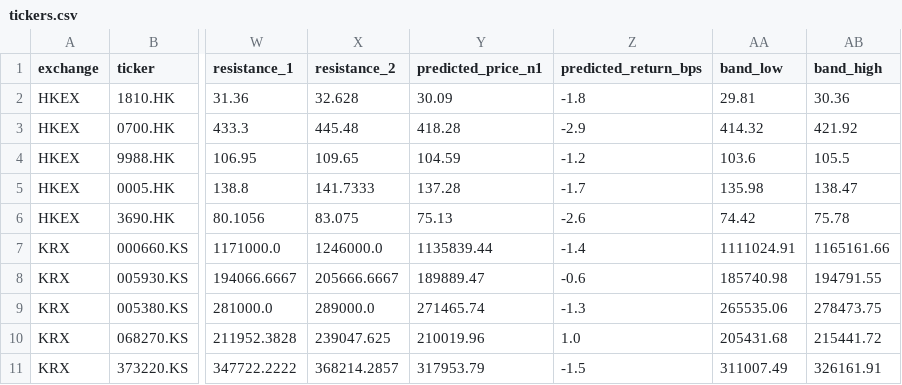
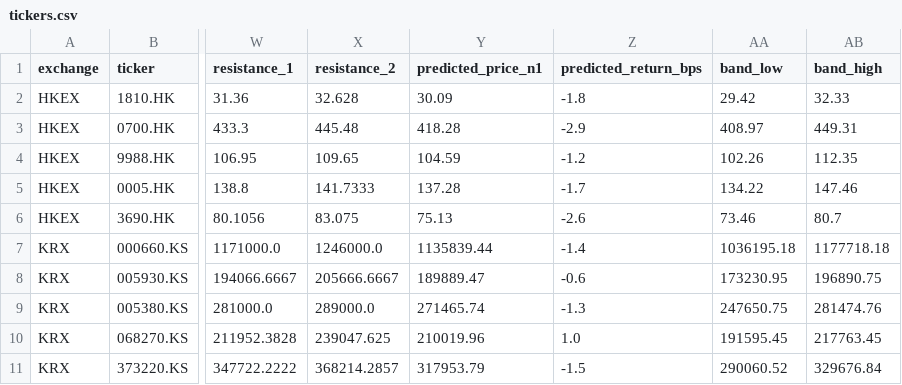
Before and after one commit to ShrijalGoswami/hk-kr-sentiment-price-agent, a CSV file: reports/latest/tickers.csv, drawn as a sheet; only a part is shown, gaps mark what is left out; the diff names each change by its address in the sheet, - before the commit and + after, or states it on an @@ line.

Commit message:
Size the forecast band separately for new-session targets
A target that opens a new session carries the overnight gap, so one
pooled band was far too narrow there: 3 of 10 live next-morning prices
fell inside it. Walk-forward coverage for those targets rises from 40%
to 85%. Adds --as-of to rebuild a past run from its saved scrape, and
rebuilds the 9 November report with the fix; model scores are unchanged.

```diff
--- a/reports/latest/tickers.csv
+++ b/reports/latest/tickers.csv
-AA2 (band_low): 29.81
+AA2 (band_low): 29.42
-AB2 (band_high): 30.36
+AB2 (band_high): 32.33
-AA3 (band_low): 414.32
+AA3 (band_low): 408.97
-AB3 (band_high): 421.92
+AB3 (band_high): 449.31
-AA4 (band_low): 103.6
+AA4 (band_low): 102.26
-AB4 (band_high): 105.5
+AB4 (band_high): 112.35
-AA5 (band_low): 135.98
+AA5 (band_low): 134.22
-AB5 (band_high): 138.47
+AB5 (band_high): 147.46
-AA6 (band_low): 74.42
+AA6 (band_low): 73.46
-AB6 (band_high): 75.78
+AB6 (band_high): 80.7
-AA7 (band_low): 1111024.91
+AA7 (band_low): 1036195.18
-AB7 (band_high): 1165161.66
+AB7 (band_high): 1177718.18
-AA8 (band_low): 185740.98
+AA8 (band_low): 173230.95
-AB8 (band_high): 194791.55
+AB8 (band_high): 196890.75
-AA9 (band_low): 265535.06
+AA9 (band_low): 247650.75
-AB9 (band_high): 278473.75
+AB9 (band_high): 281474.76
-AA10 (band_low): 205431.68
+AA10 (band_low): 191595.45
-AB10 (band_high): 215441.72
+AB10 (band_high): 217763.45
-AA11 (band_low): 311007.49
+AA11 (band_low): 290060.52
-AB11 (band_high): 326161.91
+AB11 (band_high): 329676.84
```
Also changed, not shown: 11 other files.
